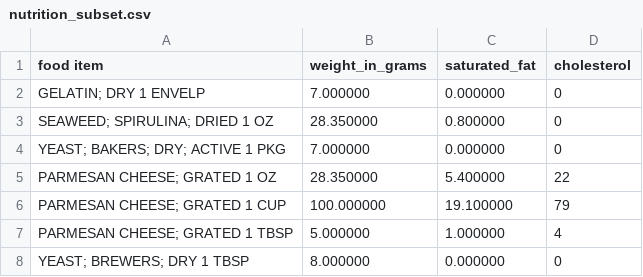
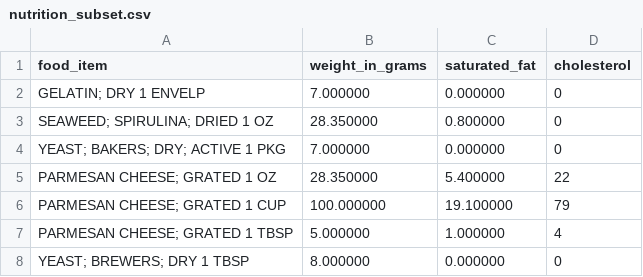
Before and after one commit to SankeerthShabad/IDS, a CSV file: HW4/nutrition_subset.csv, drawn as a sheet; only a part is shown.

Commit message:
Update nutrition_subset.csv

```diff
--- a/HW4/nutrition_subset.csv
+++ b/HW4/nutrition_subset.csv
@@ -1,2 +1,2 @@
-food item,weight_in_grams,saturated_fat,cholesterol
+food_item,weight_in_grams,saturated_fat,cholesterol
 "GELATIN; DRY                  1 ENVELP",7.000000,0.000000,0
```
